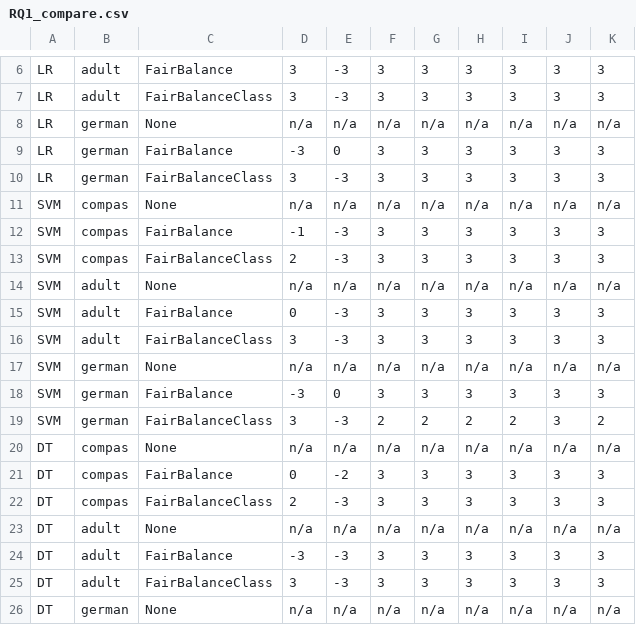
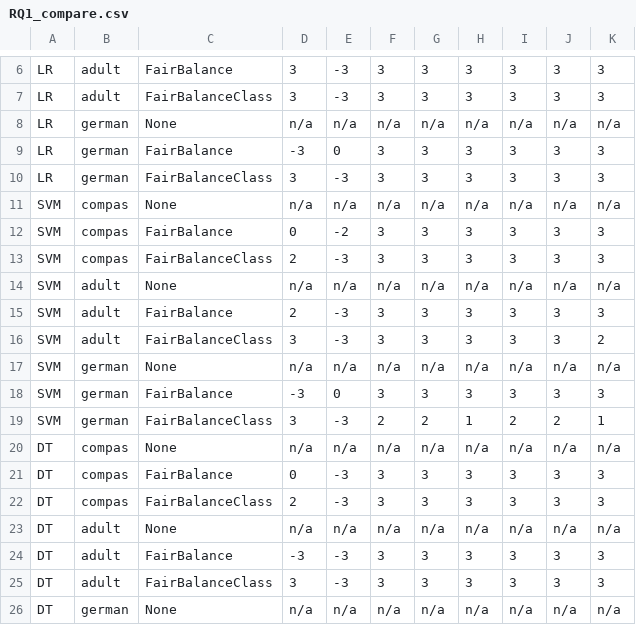
Before and after one commit to hil-se/FairBalance, a CSV file: results/RQ1_compare.csv, drawn as a sheet; only a part is shown, gaps mark what is left out; the diff covers the shown part only.

```diff
--- a/results/RQ1_compare.csv
+++ b/results/RQ1_compare.csv
@@ -11,12 +11,12 @@ LR,german,FairBalanceClass,3,-3,3,3,3,3,3,3
 SVM,compas,None,n/a,n/a,n/a,n/a,n/a,n/a,n/a,n/a
-SVM,compas,FairBalance,-1,-3,3,3,3,3,3,3
+SVM,compas,FairBalance,0,-2,3,3,3,3,3,3
 SVM,compas,FairBalanceClass,2,-3,3,3,3,3,3,3
 SVM,adult,None,n/a,n/a,n/a,n/a,n/a,n/a,n/a,n/a
-SVM,adult,FairBalance,0,-3,3,3,3,3,3,3
-SVM,adult,FairBalanceClass,3,-3,3,3,3,3,3,3
+SVM,adult,FairBalance,2,-3,3,3,3,3,3,3
+SVM,adult,FairBalanceClass,3,-3,3,3,3,3,3,2
 SVM,german,None,n/a,n/a,n/a,n/a,n/a,n/a,n/a,n/a
 SVM,german,FairBalance,-3,0,3,3,3,3,3,3
-SVM,german,FairBalanceClass,3,-3,2,2,2,2,3,2
+SVM,german,FairBalanceClass,3,-3,2,2,1,2,2,1
 DT,compas,None,n/a,n/a,n/a,n/a,n/a,n/a,n/a,n/a
-DT,compas,FairBalance,0,-2,3,3,3,3,3,3
+DT,compas,FairBalance,0,-3,3,3,3,3,3,3
 DT,compas,FairBalanceClass,2,-3,3,3,3,3,3,3
```
Also changed, not shown: 1 added row, 1 removed row and 9 edited cells elsewhere in this file, results/RQ1_color.csv, results/RQ1_median.csv, 9 other files.
